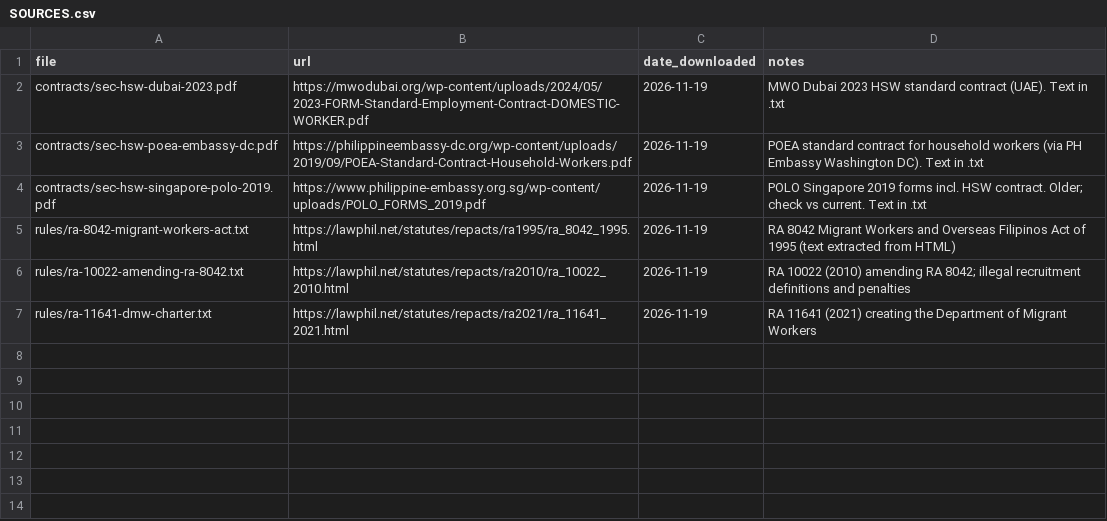
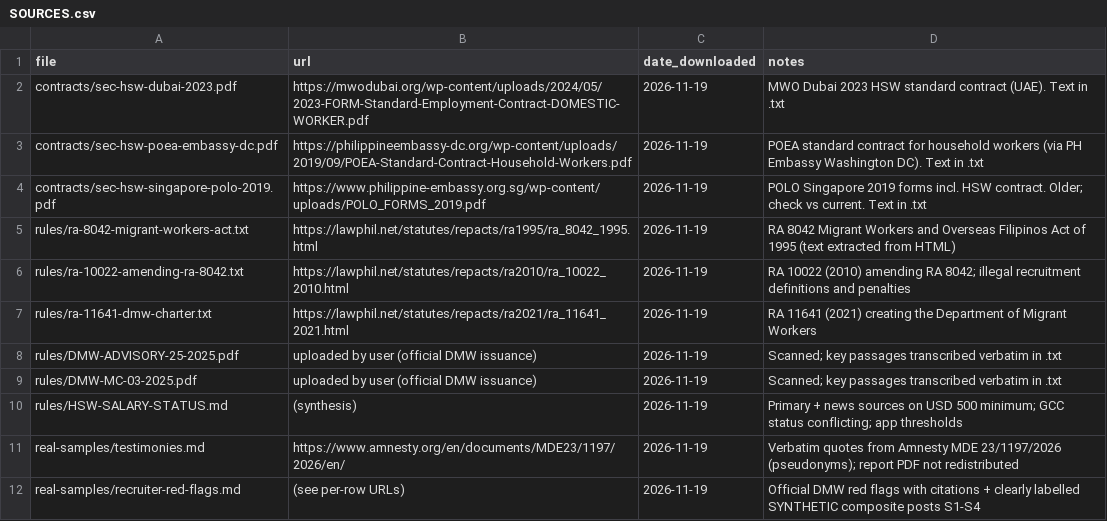
Before and after one commit to gauciv/hybrid, a CSV file: docs/sources/SOURCES.csv, drawn as a sheet; the diff names each change by its address in the sheet, - before the commit and + after, or states it on an @@ line.

Commit message:
docs(sources): add DMW issuances, salary status, testimony and red flags
- Verbatim transcriptions of DMW Advisory 25-2025 and MC 03-2025 (scans).
- HSW-SALARY-STATUS.md: USD 500 rule, transition, conflicting GCC reports,
  and the configurable red/amber/green thresholds.
- testimonies.md: verbatim quotes from Amnesty MDE 23/1197/2026.
- recruiter-red-flags.md: official DMW red flags with citations, plus
  clearly labelled synthetic composite posts for testing.

```diff
--- a/docs/sources/SOURCES.csv
+++ b/docs/sources/SOURCES.csv
+row 8: rules/DMW-ADVISORY-25-2025.pdf | uploaded by user (official DMW issuance) | 2026-11-19 | Scanned; key passages transcribed verbatim in .txt
+row 9: rules/DMW-MC-03-2025.pdf | uploaded by user (official DMW issuance) | 2026-11-19 | Scanned; key passages transcribed verbatim in .txt
+row 10: rules/HSW-SALARY-STATUS.md | (synthesis) | 2026-11-19 | Primary + news sources on USD 500 minimum; GCC status conflicting; app thresholds
+row 11: real-samples/testimonies.md | https://www.amnesty.org/en/documents/MDE23/1197/2026/en/ | 2026-11-19 | Verbatim quotes from Amnesty MDE 23/1197/2026 (pseudonyms); report PDF not redistributed
+row 12: real-samples/recruiter-red-flags.md | (see per-row URLs) | 2026-11-19 | Official DMW red flags with citations + clearly labelled SYNTHETIC composite posts S1-S4
```
Also changed, not shown: 8 other files.
